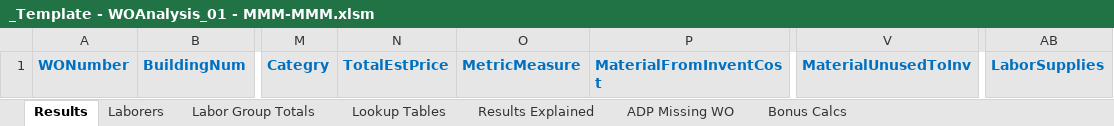
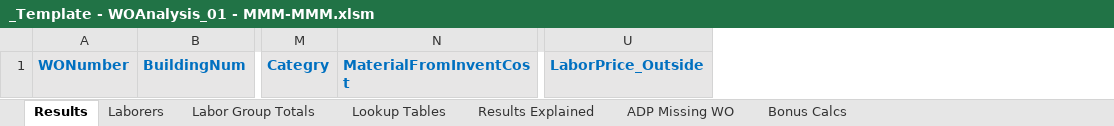
Before and after one commit to santangelov/lemlewolff, an Excel workbook: LW_Web/_Templates/_Template - WOAnalysis_01 - MMM-MMM.xlsm, sheet Results, drawn as a sheet; only a part is shown, gaps mark what is left out; values as stored, in another font and other column widths than the file's, no borders; charts and pictures not drawn; removed rows and columns are numbered as before the commit, all else as after; the diff names each change by its address in the sheet, - before the commit and + after, or states it on an @@ line.

```diff
--- a/LW_Web/_Templates/_Template - WOAnalysis_01 - MMM-MMM.xlsm (sheet Results)
+++ b/LW_Web/_Templates/_Template - WOAnalysis_01 - MMM-MMM.xlsm (sheet Results)
-column N, row 1: TotalEstPrice
-column O, row 1: MetricMeasure
-column V, row 1: MaterialUnusedToInv
+column U, row 1: LaborPrice_Outside
-column AB, row 1: LaborSupplies
```
Also changed, not shown: sheet Results Explained, sheet Lookup Tables, 45 other files.
